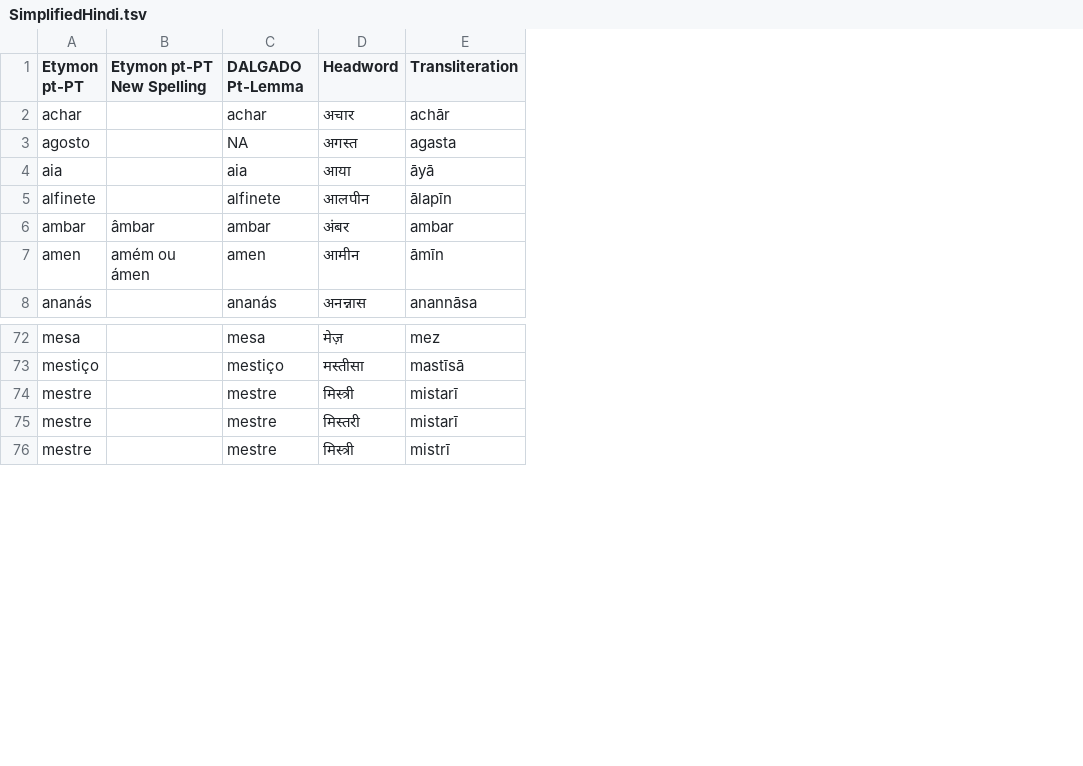
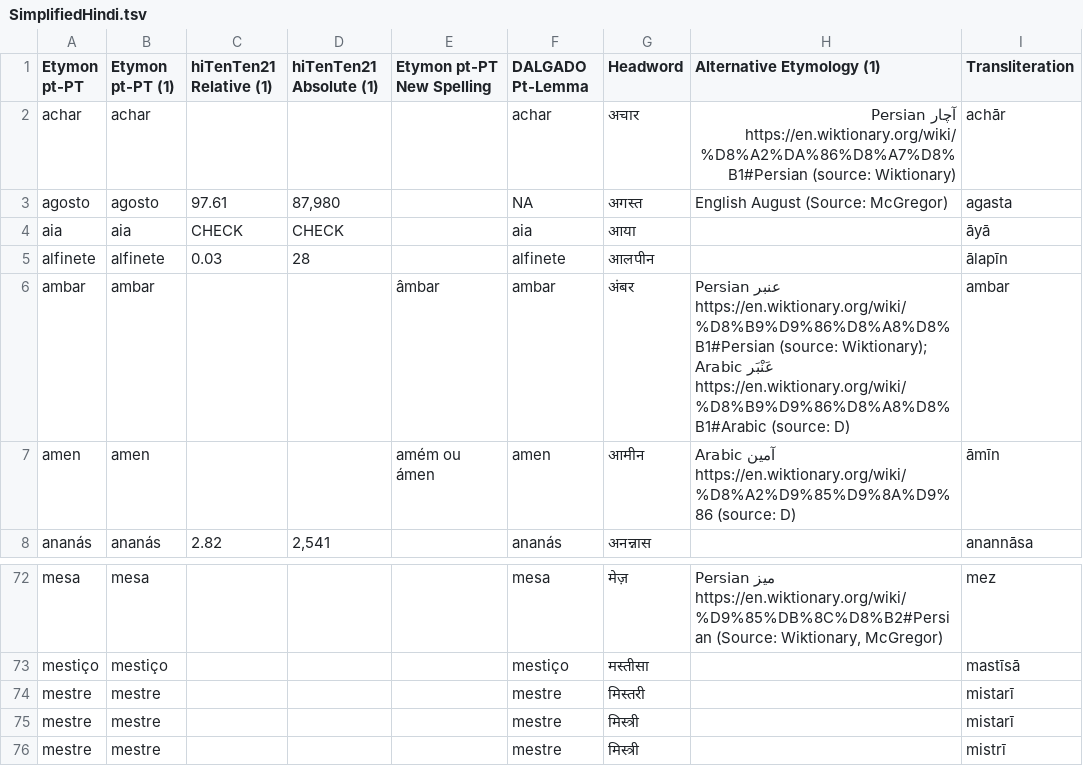
Before and after one commit to anasfkhan81/chamuca, a TSV file: SimplifiedHindi.tsv, drawn as a sheet; only a part is shown, gaps mark what is left out; the diff names each change by its address in the sheet, - before the commit and + after, or states it on an @@ line.

Commit message:
RDF and spreadsheets updated

```diff
--- a/SimplifiedHindi.tsv
+++ b/SimplifiedHindi.tsv
+column B (Etymon pt-PT (1)), rows 2-8: achar | agosto | aia | alfinete | ambar | amen | ananás; rows 72-73: mesa | mestiço; rows 75-76: mestre | mestre
+column C (hiTenTen21 Relative (1)), rows 3-8: 97.61 | CHECK | 0.03 |  |  | 2.82
+column D (hiTenTen21 Absolute (1)), rows 3-8: 87,980 | CHECK | 28 |  |  | 2,541
+column H (Alternative Etymology (1)), rows 2-7: آچار Persian https://en.wiktionary.org/wiki/%D8%A2%DA%86%D8%A7%D8%B1#Persian (source: Wiktionary) | English August (Source: McGregor) |  |  | Persian عنبر https://en.wiktionary.org/wiki/%D8%B9%D9%86%D8%A8%D8%B1#Persian (source: Wiktionary); Arabic عَنْبَر https://en.wiktionary.org/wiki/%D8%B9%D9%86%D8%A8%D8%B1#Arabic (source: D) | Arabic آمين https://en.wiktionary.org/wiki/%D8%A2%D9%85%D9%8A%D9%86 (source: D); row 72: Persian میز https://en.wiktionary.org/wiki/%D9%85%DB%8C%D8%B2#Persian (Source: Wiktionary, McGregor)
@@ row 75 moved to row 74: mestre @@
```
Also changed, not shown: 2 other files.
